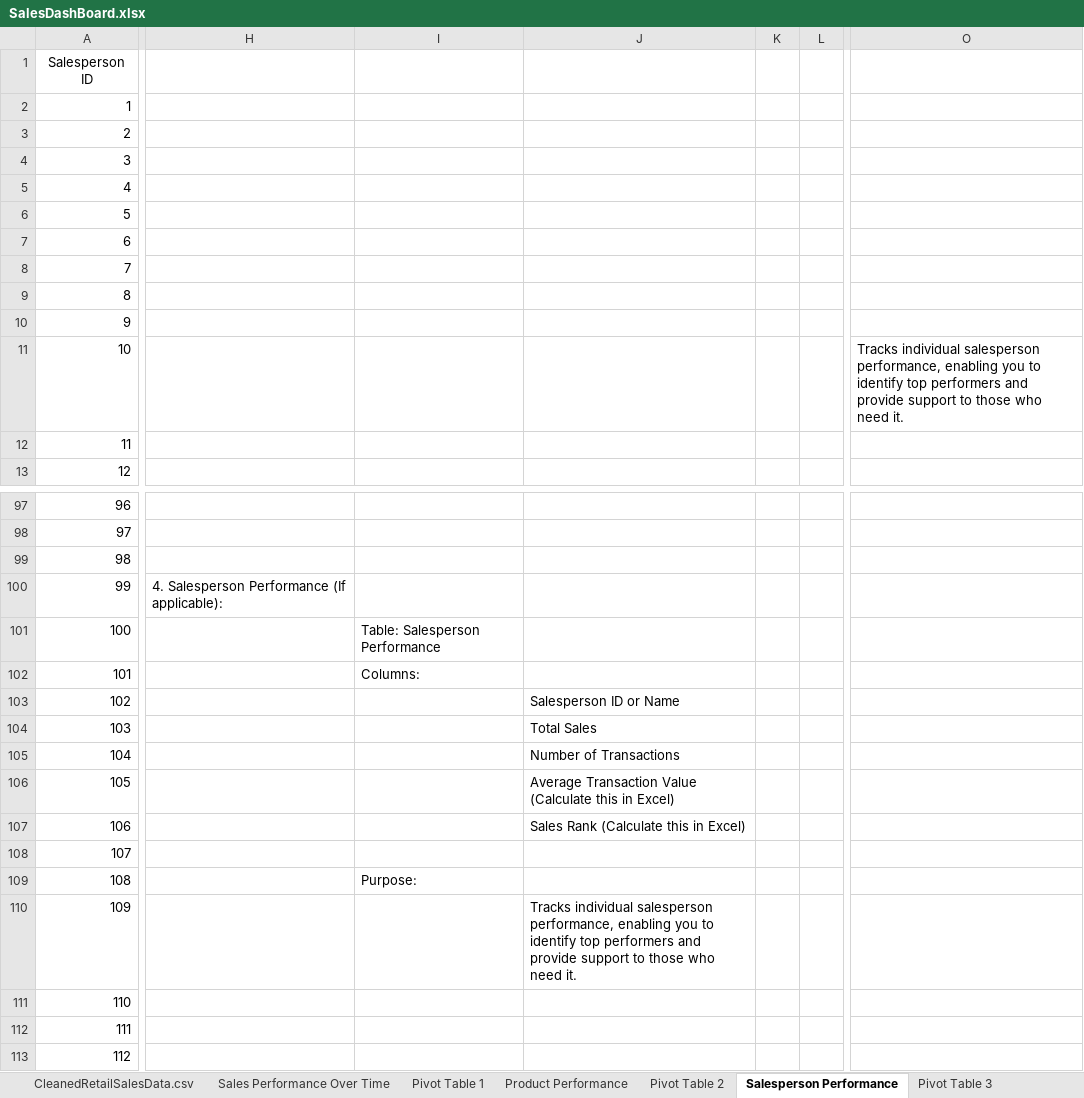
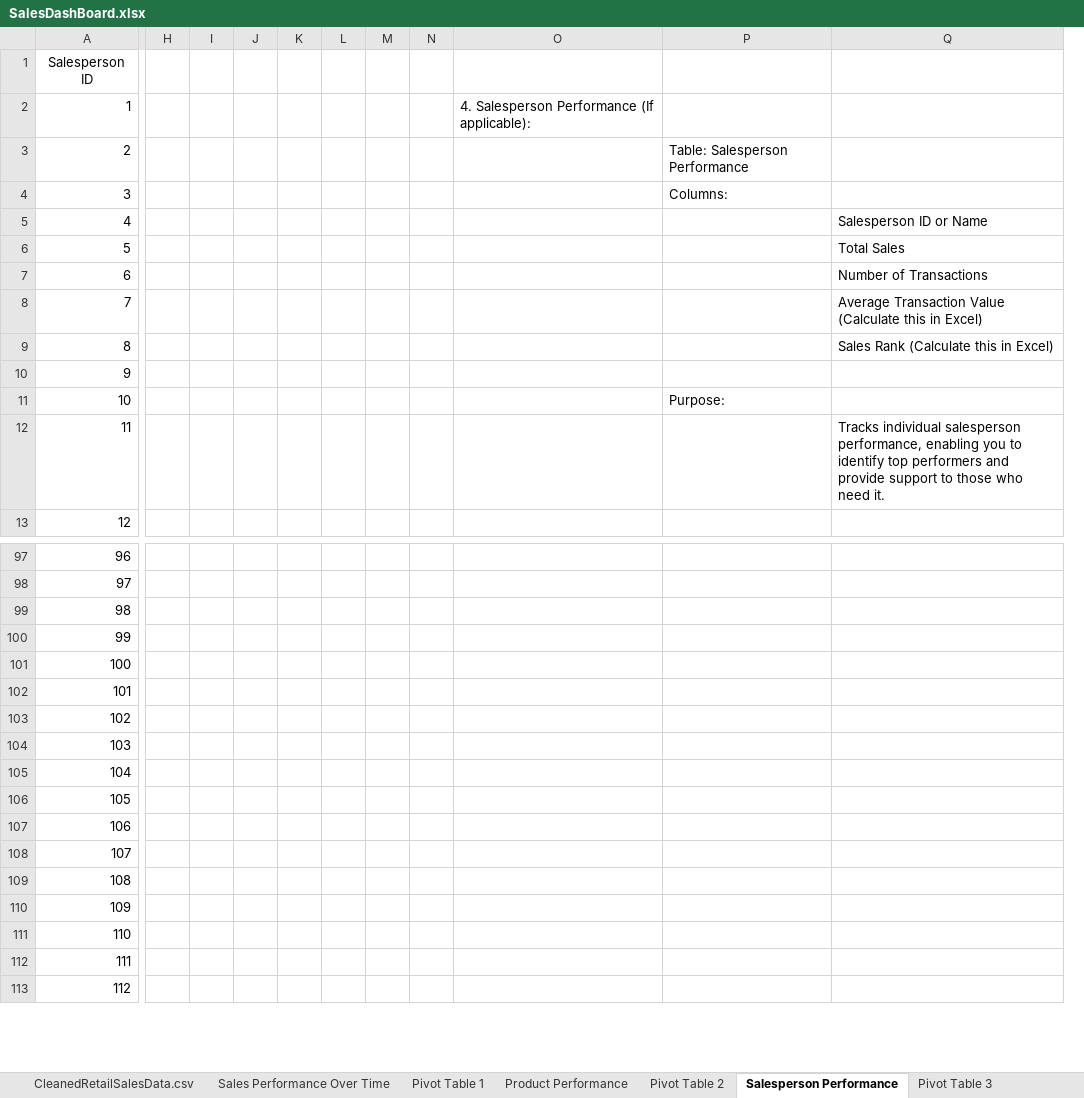
Before and after one commit to AlexOrtiz5/Sales_Performance, an Excel workbook: Dashboard/SalesDashBoard.xlsx, sheet Salesperson Performance, drawn as a sheet; only a part is shown, gaps mark what is left out; values as stored, in another font and other column widths than the file's, no borders; charts and pictures not drawn; removed rows and columns are numbered as before the commit, all else as after; the diff covers the shown part only; the diff names each change by its address in the sheet, - before the commit and + after, or states it on an @@ line.

```diff
--- a/Dashboard/SalesDashBoard.xlsx (sheet Salesperson Performance)
+++ b/Dashboard/SalesDashBoard.xlsx (sheet Salesperson Performance)
+column H, empty
+column I, empty
+column J, empty
+column K, empty
+column L, empty
+column M, empty
+column N, empty
-column K, empty
-column L, empty
-column O, row 11: Tracks individual salesperson performance, enabling you to identify top performers and provide support to those who need it.
-O2: (empty)
+O2: 4. Salesperson Performance (If applicable):
-P3: (empty)
+P3: Table: Salesperson Performance
-P4: (empty)
+P4: Columns:
-Q5: (empty)
+Q5: Salesperson ID or Name
-Q6: (empty)
+Q6: Total Sales
-Q7: (empty)
+Q7: Number of Transactions
-Q8: (empty)
+Q8: Average Transaction Value (Calculate this in Excel)
-Q9: (empty)
+Q9: Sales Rank (Calculate this in Excel)
-P11: (empty)
+P11: Purpose:
-Q12: (empty)
+Q12: Tracks individual salesperson performance, enabling you to identify top performers and provide support to those who need it.
-O100: 4. Salesperson Performance (If applicable):
+O100: (empty)
-P101: Table: Salesperson Performance
+P101: (empty)
-P102: Columns:
+P102: (empty)
-Q103: Salesperson ID or Name
+Q103: (empty)
-Q104: Total Sales
+Q104: (empty)
-Q105: Number of Transactions
+Q105: (empty)
-Q106: Average Transaction Value (Calculate this in Excel)
+Q106: (empty)
-Q107: Sales Rank (Calculate this in Excel)
+Q107: (empty)
-P109: Purpose:
+P109: (empty)
-Q110: Tracks individual salesperson performance, enabling you to identify top performers and provide support to those who need it.
+Q110: (empty)
```
Also changed, not shown: 2 removed columns elsewhere in this sheet, sheet Product Performance, sheet Sales Performance Over Time, sheet Customer Demographics, formulas that keep their value, charts or pictures.
